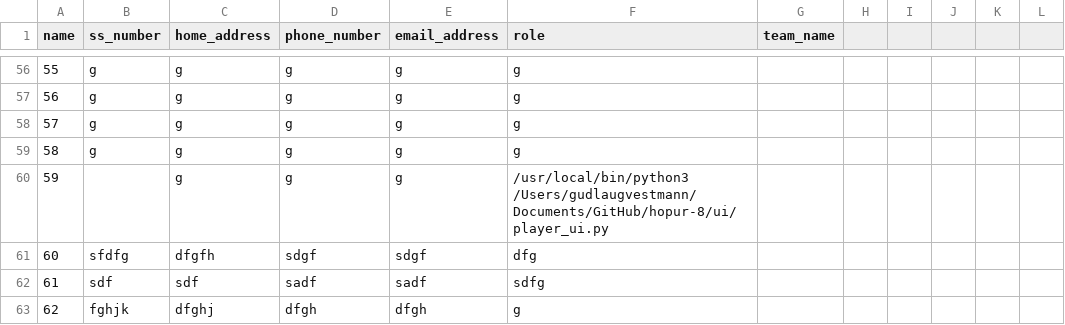
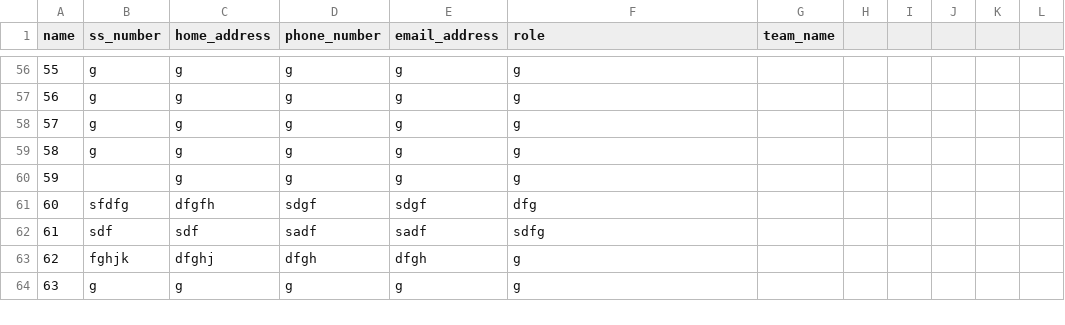
Before and after one commit to gudlaugvest/hopur-8, a CSV file: file/player.csv, drawn as a sheet; only a part is shown, gaps mark what is left out; the shorter side is filled out with more unchanged rows.

```diff
--- a/file/player.csv
+++ b/file/player.csv
@@ -59,3 +59,3 @@ name,ss_number,home_address,phone_number,email_address,role,team_name
 58,g,g,g,g,g
-59,,g,g,g,/usr/local/bin/python3 /Users/gudlaugvestmann/Documents/GitHub/hopur-8/ui/player_ui.py
+59,,g,g,g,g
 60,sfdfg,dfgfh,sdgf,sdgf,dfg
```
Also changed, not shown: 1 other file.
